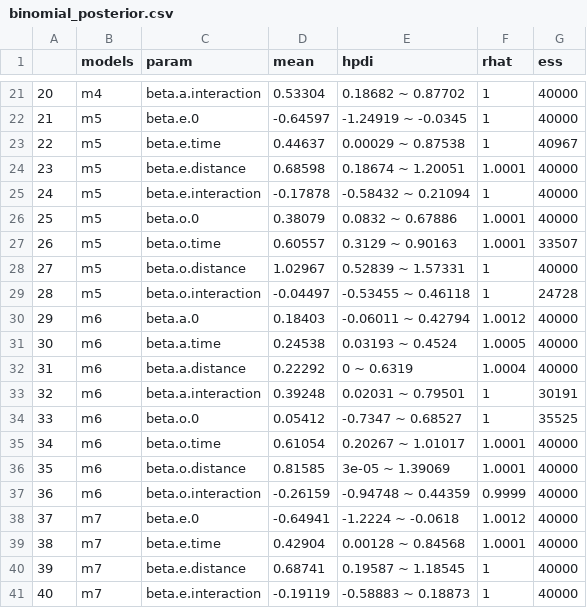
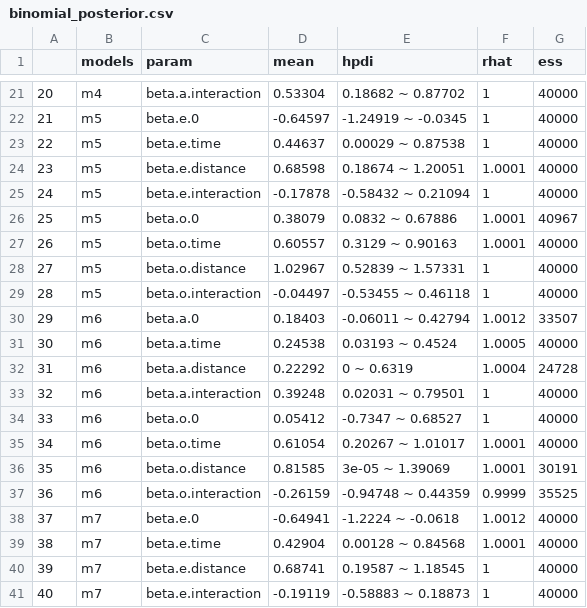
Before and after one commit to roccorot/OriginPotteryNAfrica, a CSV file: tables/si/binomial_posterior.csv, drawn as a sheet; only a part is shown, gaps mark what is left out; the diff covers the shown part only.

```diff
--- a/tables/si/binomial_posterior.csv
+++ b/tables/si/binomial_posterior.csv
@@ -22,17 +22,17 @@
 "21","m5","beta.e.0",-0.64597,"-1.24919 ~ -0.0345",1,40000
-"22","m5","beta.e.time",0.44637,"0.00029 ~ 0.87538",1,40967
+"22","m5","beta.e.time",0.44637,"0.00029 ~ 0.87538",1,40000
 "23","m5","beta.e.distance",0.68598,"0.18674 ~ 1.20051",1.0001,40000
 "24","m5","beta.e.interaction",-0.17878,"-0.58432 ~ 0.21094",1,40000
-"25","m5","beta.o.0",0.38079,"0.0832 ~ 0.67886",1.0001,40000
-"26","m5","beta.o.time",0.60557,"0.3129 ~ 0.90163",1.0001,33507
+"25","m5","beta.o.0",0.38079,"0.0832 ~ 0.67886",1.0001,40967
+"26","m5","beta.o.time",0.60557,"0.3129 ~ 0.90163",1.0001,40000
 "27","m5","beta.o.distance",1.02967,"0.52839 ~ 1.57331",1,40000
-"28","m5","beta.o.interaction",-0.04497,"-0.53455 ~ 0.46118",1,24728
-"29","m6","beta.a.0",0.18403,"-0.06011 ~ 0.42794",1.0012,40000
+"28","m5","beta.o.interaction",-0.04497,"-0.53455 ~ 0.46118",1,40000
+"29","m6","beta.a.0",0.18403,"-0.06011 ~ 0.42794",1.0012,33507
 "30","m6","beta.a.time",0.24538,"0.03193 ~ 0.4524",1.0005,40000
-"31","m6","beta.a.distance",0.22292,"0 ~ 0.6319",1.0004,40000
-"32","m6","beta.a.interaction",0.39248,"0.02031 ~ 0.79501",1,30191
-"33","m6","beta.o.0",0.05412,"-0.7347 ~ 0.68527",1,35525
+"31","m6","beta.a.distance",0.22292,"0 ~ 0.6319",1.0004,24728
+"32","m6","beta.a.interaction",0.39248,"0.02031 ~ 0.79501",1,40000
+"33","m6","beta.o.0",0.05412,"-0.7347 ~ 0.68527",1,40000
 "34","m6","beta.o.time",0.61054,"0.20267 ~ 1.01017",1.0001,40000
-"35","m6","beta.o.distance",0.81585,"3e-05 ~ 1.39069",1.0001,40000
-"36","m6","beta.o.interaction",-0.26159,"-0.94748 ~ 0.44359",0.9999,40000
+"35","m6","beta.o.distance",0.81585,"3e-05 ~ 1.39069",1.0001,30191
+"36","m6","beta.o.interaction",-0.26159,"-0.94748 ~ 0.44359",0.9999,35525
 "37","m7","beta.e.0",-0.64941,"-1.2224 ~ -0.0618",1.0012,40000
```
Also changed, not shown: 16 edited cells elsewhere in this file, 2 other files.
